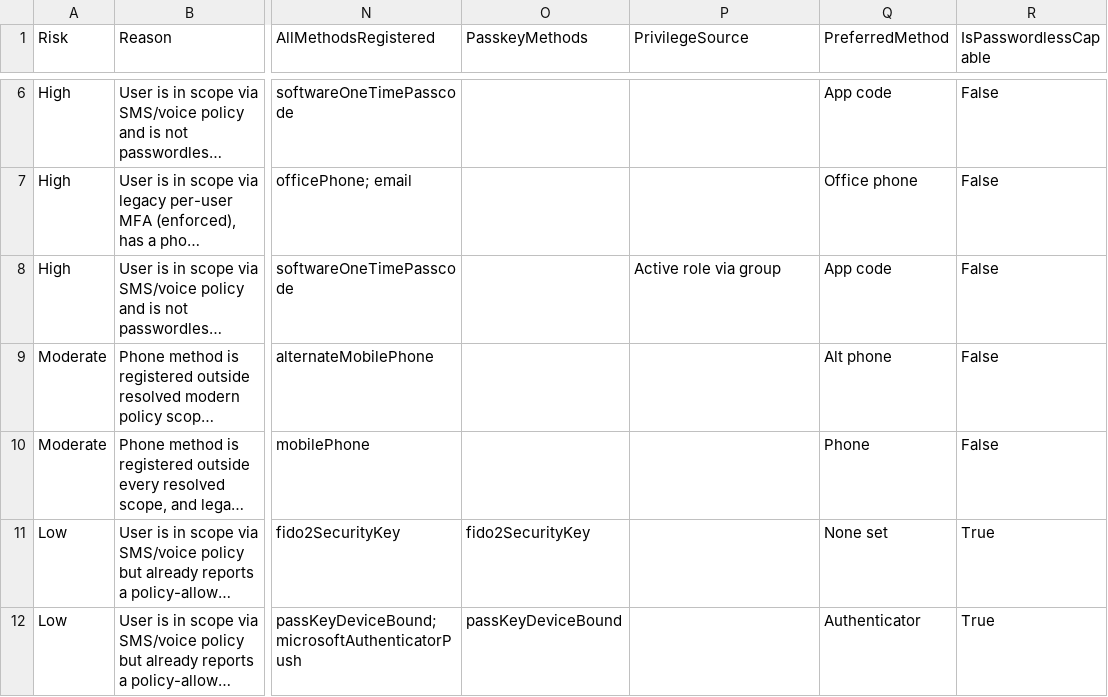
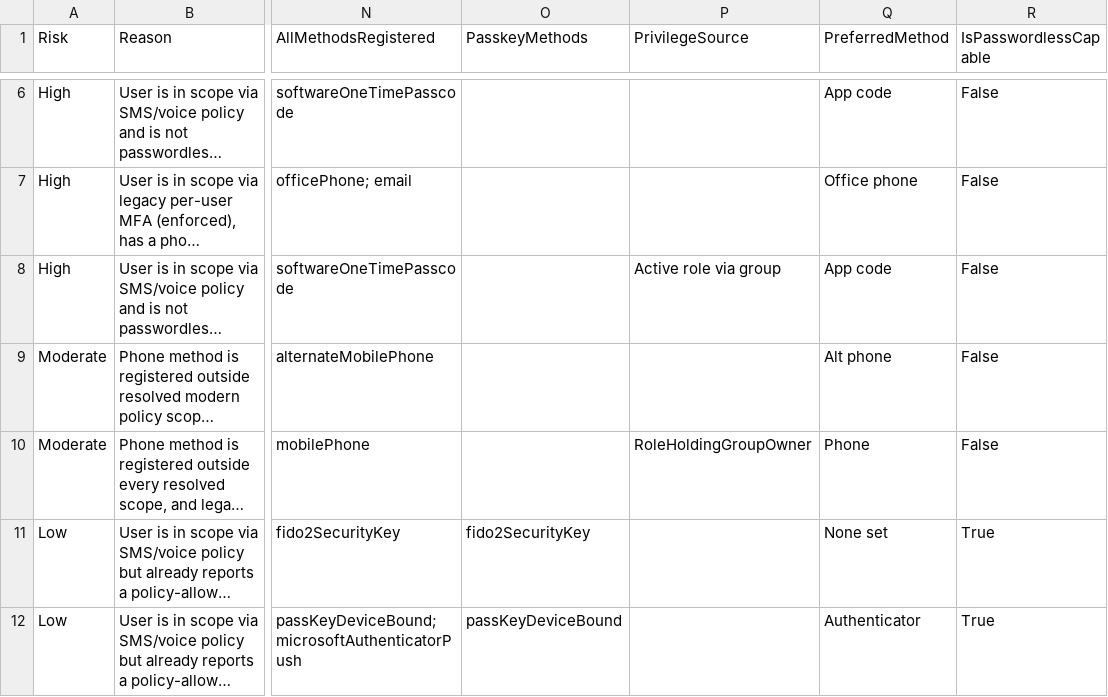
Before and after one commit to Blackvectra/entra-passkey-readiness, a CSV file: examples/Example-MigrationImpact.csv, drawn as a sheet; only a part is shown, gaps mark what is left out; long unchanged cells end in …; the diff names each change by its address in the sheet, - before the commit and + after, or states it on an @@ line.

```diff
--- a/examples/Example-MigrationImpact.csv
+++ b/examples/Example-MigrationImpact.csv
-P10 (PrivilegeSource): (empty)
+P10 (PrivilegeSource): RoleHoldingGroupOwner
```
Also changed, not shown: examples/Example-NoPasskeyNonprivileged.csv, examples/Example-SmsVoiceNoPasskey.csv, 8 other files.
